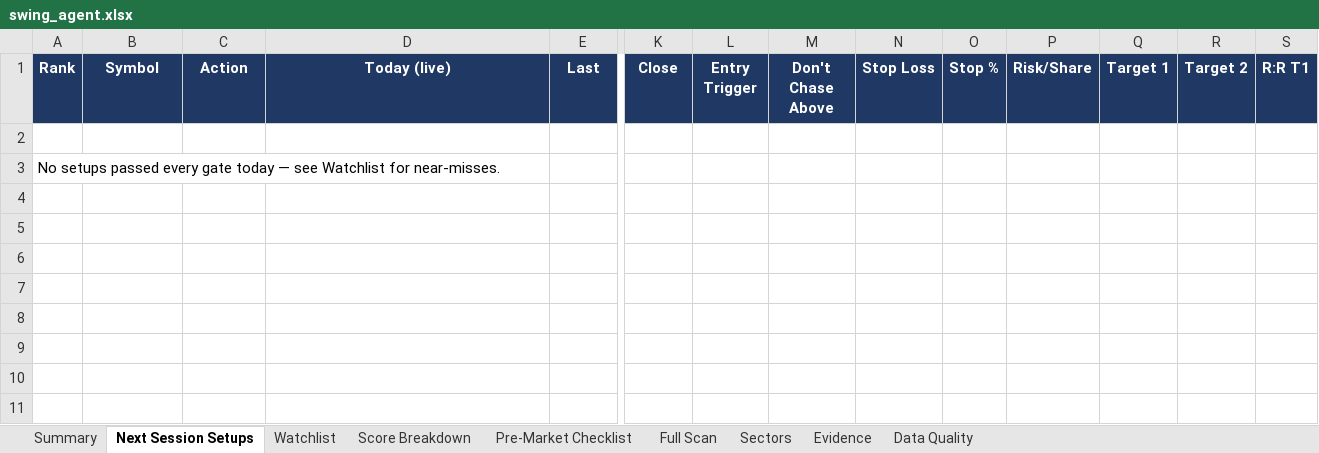
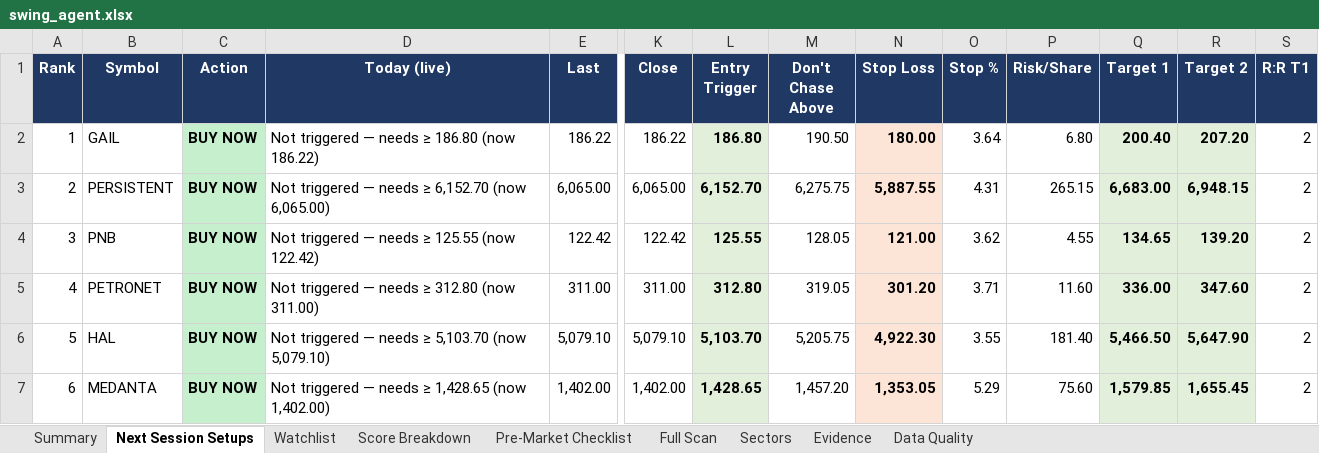
Before and after one commit to KGR1516/srikanth-swing-trade-agent-nifty500, an Excel workbook: data/output/swing_agent.xlsx, sheet Next Session Setups, drawn as a sheet; only a part is shown, gaps mark what is left out; values as stored, in another font and other column widths than the file's, no borders; conditional formats not drawn; removed rows and columns are numbered as before the commit, all else as after; rows hold the shown columns only; the diff names each change by its address in the sheet, - before the commit and + after, or states it on an @@ line.

```diff
--- a/data/output/swing_agent.xlsx (sheet Next Session Setups)
+++ b/data/output/swing_agent.xlsx (sheet Next Session Setups)
-row 2: (empty)
+row 2: 1 | GAIL | BUY NOW | Not triggered — needs ≥ 186.80 (now 186.22) | 186.22 | 186.22 | 186.80 | 190.50 | 180.00 | 3.64 | 6.80 | 200.40 | 207.20 | 2
-C2 fill: none
+C2 fill: #C6EFCE
-L2 fill: none
+L2 fill: #E2EFDA
-N2 fill: none
+N2 fill: #FCE4D6
-Q2:R2 fill: none
+Q2:R2 fill: #E2EFDA
-row 3: No setups passed every gate today — see Watchlist for near-misses.
+row 3: 2 | PERSISTENT | BUY NOW | Not triggered — needs ≥ 6,152.70 (now 6,065.00) | 6,065.00 | 6,065.00 | 6,152.70 | 6,275.75 | 5,887.55 | 4.31 | 265.15 | 6,683.00 | 6,948.15 | 2
+row 4: 3 | PNB | BUY NOW | Not triggered — needs ≥ 125.55 (now 122.42) | 122.42 | 122.42 | 125.55 | 128.05 | 121.00 | 3.62 | 4.55 | 134.65 | 139.20 | 2
+row 5: 4 | PETRONET | BUY NOW | Not triggered — needs ≥ 312.80 (now 311.00) | 311.00 | 311.00 | 312.80 | 319.05 | 301.20 | 3.71 | 11.60 | 336.00 | 347.60 | 2
+row 6: 5 | HAL | BUY NOW | Not triggered — needs ≥ 5,103.70 (now 5,079.10) | 5,079.10 | 5,079.10 | 5,103.70 | 5,205.75 | 4,922.30 | 3.55 | 181.40 | 5,466.50 | 5,647.90 | 2
+row 7: 6 | MEDANTA | BUY NOW | Not triggered — needs ≥ 1,428.65 (now 1,402.00) | 1,402.00 | 1,402.00 | 1,428.65 | 1,457.20 | 1,353.05 | 5.29 | 75.60 | 1,579.85 | 1,655.45 | 2
```
Also changed, not shown: sheet Full Scan, sheet Evidence, sheet Score Breakdown, sheet Data Quality, sheet Watchlist, sheet Sectors, 2 more sheets, 4 other files.
